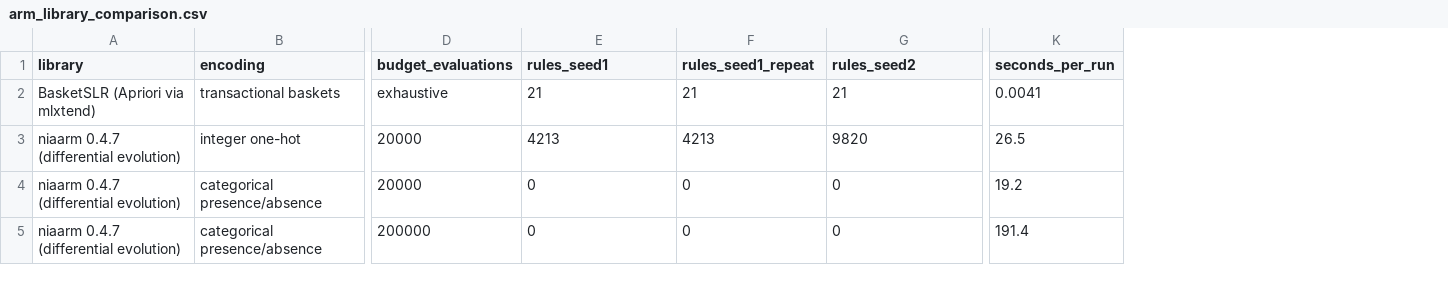
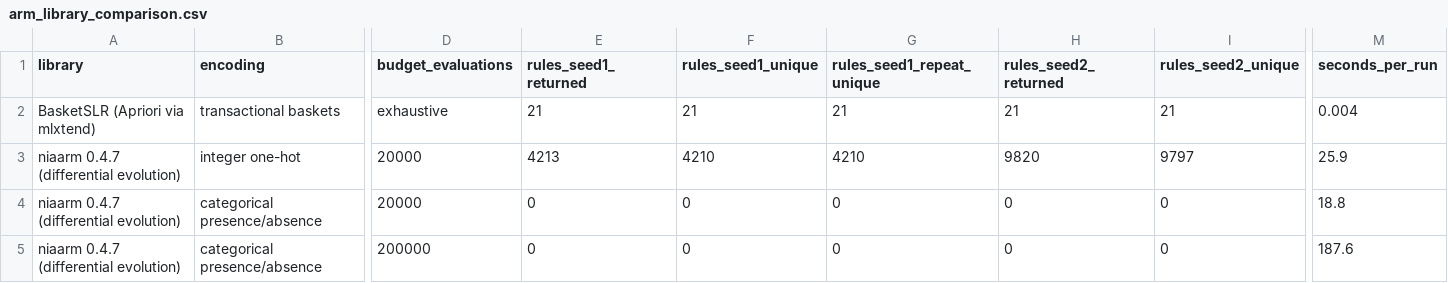
Before and after one commit to s-matysik/BasketSLR, a CSV file: examples/arm_library_comparison.csv, drawn as a sheet; only a part is shown, gaps mark what is left out; addresses are those after the commit; the diff names each change by its address in the sheet, - before the commit and + after, or states it on an @@ line.

Commit message:
Report distinct and returned rule counts in the ARM comparison
The metaheuristic search can emit the same rule more than once, so the
returned counts (4,213 and 9,820 on the CSR corpus) did not add up to the
union of 14,007, which is computed on distinct rules. The comparison now
reports both: rules_seed*_returned alongside rules_seed*_unique, with the
union and the fixed-seed identity check computed on distinct rules
throughout. Distinct counts are 4,210 and 9,797, which reconcile with the
union.

No change to the package or to the comparison itself.

```diff
--- a/examples/arm_library_comparison.csv
+++ b/examples/arm_library_comparison.csv
+column G (rules_seed1_repeat_unique), rows 2-5: 21 | 4210 | 0 | 0
+column I (rules_seed2_unique), rows 2-5: 21 | 9797 | 0 | 0
-E1: rules_seed1
+E1: rules_seed1_returned
-F1: rules_seed1_repeat
+F1: rules_seed1_unique
-H1: rules_seed2
+H1: rules_seed2_returned
-M2 (seconds_per_run): 0.0041
+M2 (seconds_per_run): 0.004
-F3 (rules_seed1_unique): 4213
+F3 (rules_seed1_unique): 4210
-M3 (seconds_per_run): 26.5
+M3 (seconds_per_run): 25.9
-M4 (seconds_per_run): 19.2
+M4 (seconds_per_run): 18.8
-M5 (seconds_per_run): 191.4
+M5 (seconds_per_run): 187.6
```
Also changed, not shown: 1 other file.
